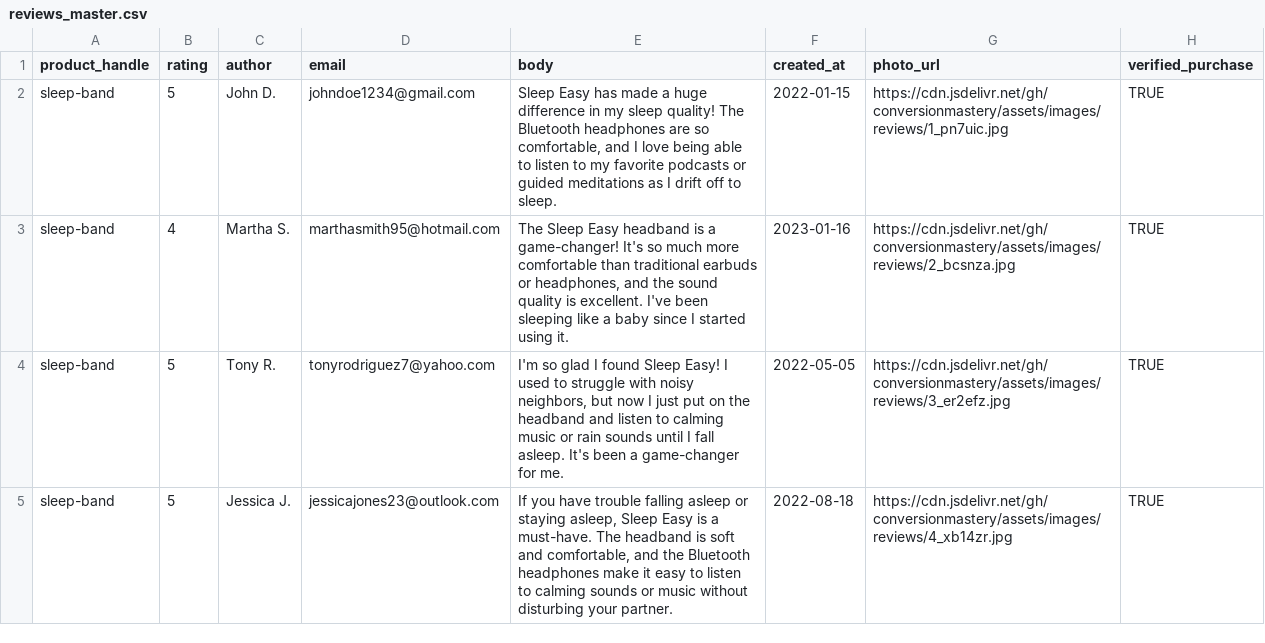
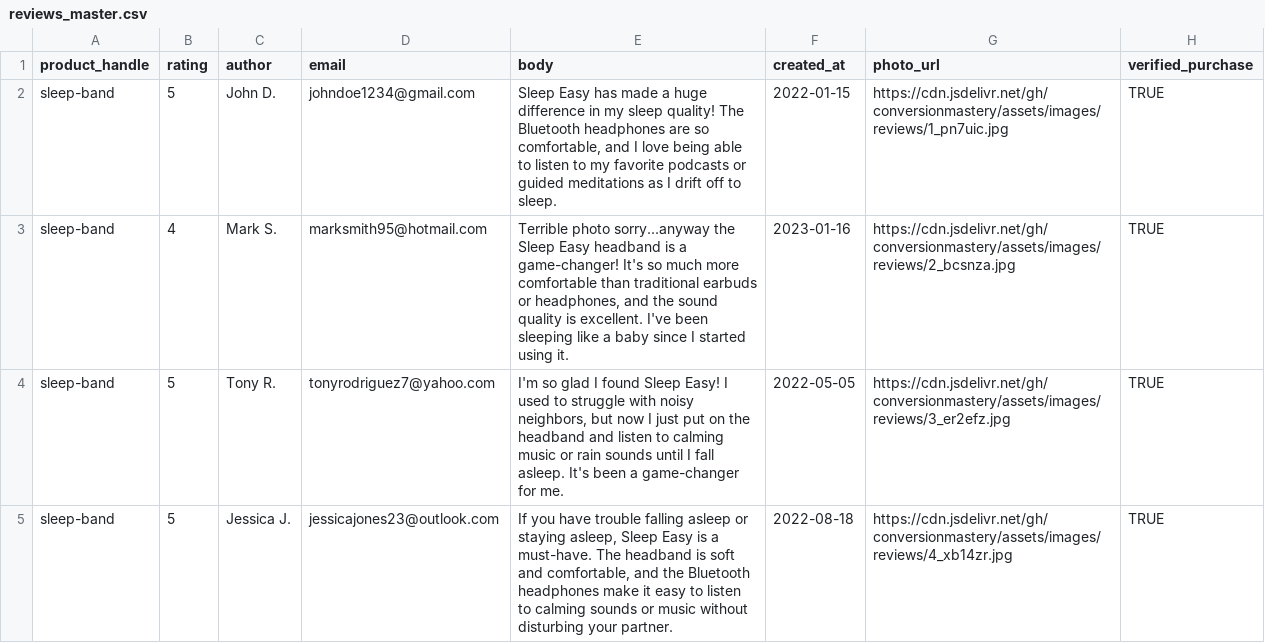
Before and after one commit to conversionmastery/ASSETS, a CSV file: images/reviews/reviews_master.csv, drawn as a sheet; only a part is shown.

Commit message:
Update reviews_master.csv

```diff
--- a/images/reviews/reviews_master.csv
+++ b/images/reviews/reviews_master.csv
@@ -2,3 +2,3 @@
 sleep-band,5, John D., johndoe1234@gmail.com,"Sleep Easy has made a huge difference in my sleep quality! The Bluetooth headphones are so comfortable, and I love being able to listen to my favorite podcasts or guided meditations as I drift off to sleep.",2022-01-15,https://cdn.jsdelivr.net/gh/conversionmastery/assets/images/reviews/1_pn7uic.jpg,TRUE
-sleep-band,4, Martha S., marthasmith95@hotmail.com,"The Sleep Easy headband is a game-changer! It's so much more comfortable than traditional earbuds or headphones, and the sound quality is excellent. I've been sleeping like a baby since I started using it.",2023-01-16,https://cdn.jsdelivr.net/gh/conversionmastery/assets/images/reviews/2_bcsnza.jpg,TRUE
+sleep-band,4, Mark S., marksmith95@hotmail.com,"Terrible photo sorry...anyway the Sleep Easy headband is a game-changer! It's so much more comfortable than traditional earbuds or headphones, and the sound quality is excellent. I've been sleeping like a baby since I started using it.",2023-01-16,https://cdn.jsdelivr.net/gh/conversionmastery/assets/images/reviews/2_bcsnza.jpg,TRUE
 sleep-band,5, Tony R., tonyrodriguez7@yahoo.com,"I'm so glad I found Sleep Easy! I used to struggle with noisy neighbors, but now I just put on the headband and listen to calming music or rain sounds until I fall asleep. It's been a game-changer for me.",2022-05-05,https://cdn.jsdelivr.net/gh/conversionmastery/assets/images/reviews/3_er2efz.jpg,TRUE
```
